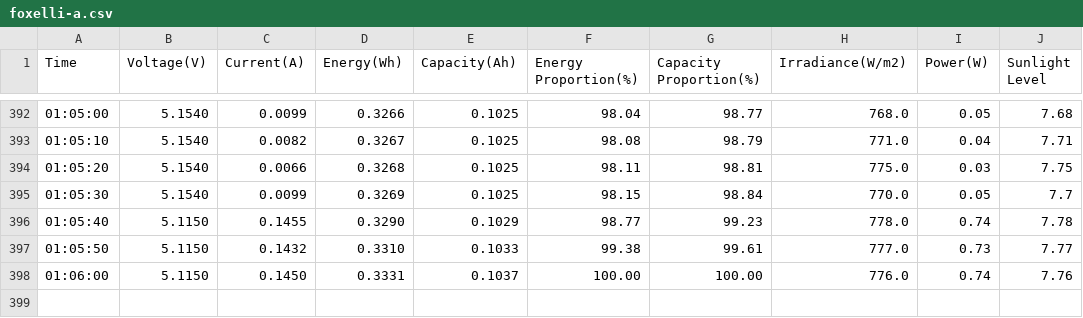
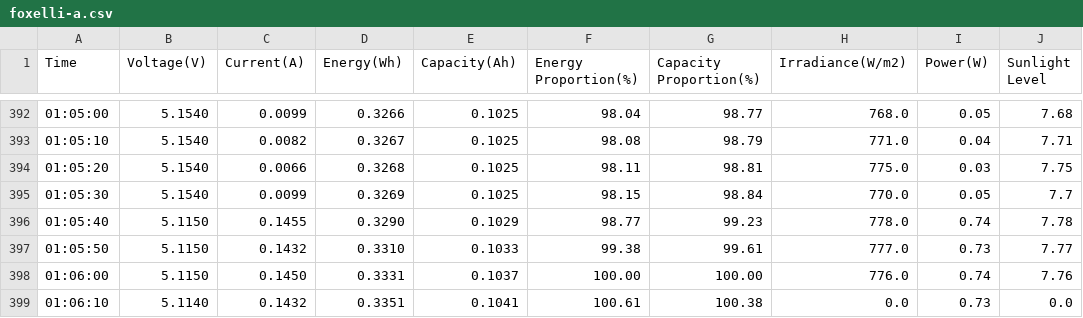
Before and after one commit to jonstokes/solar_converter, a CSV file: output/1/foxelli-a.csv, drawn as a sheet; only a part is shown, gaps mark what is left out.

```diff
--- a/output/1/foxelli-a.csv
+++ b/output/1/foxelli-a.csv
@@ -398 +398,2 @@ Time,Voltage(V),Current(A),Energy(Wh),Capacity(Ah),Energy Proportion(%),Capacity
 01:06:00,5.1150,0.1450,0.3331,0.1037,100.00,100.00,776.0,0.74,7.76
+01:06:10,5.1140,0.1432,0.3351,0.1041,100.61,100.38,0.0,0.73,0.0
```
Also changed, not shown: output/1/bigblue-a.csv, output/1/xdragon-a.csv, 2 other files.
